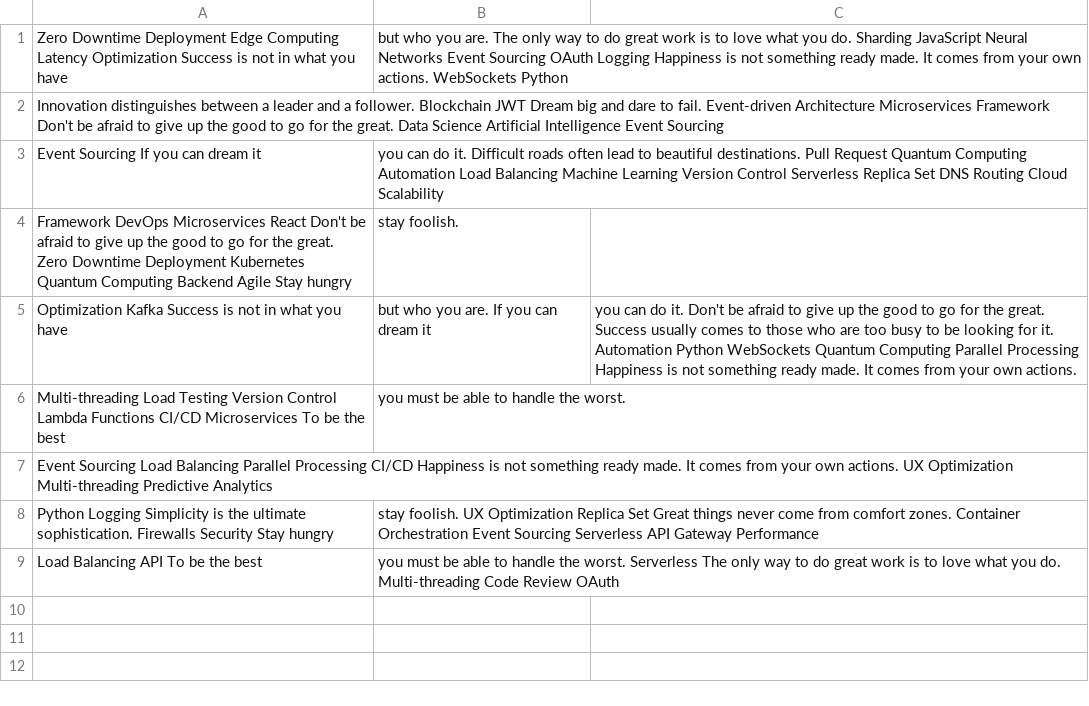
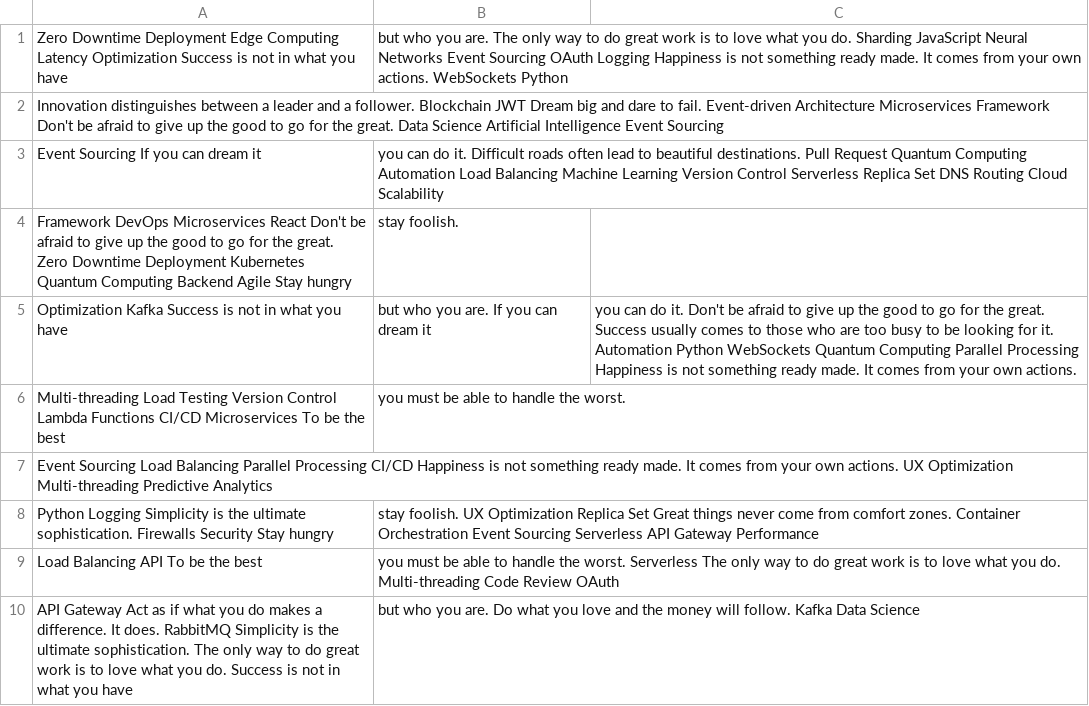
Before and after one commit to acacias-passing/Moondefender-8930, a CSV file: archive/mock_data.csv, drawn as a sheet.

Commit message:
Updated archive

```diff
--- a/archive/mock_data.csv
+++ b/archive/mock_data.csv
@@ -9 +9,2 @@ Python Logging Simplicity is the ultimate sophistication. Firewalls Security Sta
 Load Balancing API To be the best, you must be able to handle the worst. Serverless The only way to do great work is to love what you do. Multi-threading Code Review OAuth
+API Gateway Act as if what you do makes a difference. It does. RabbitMQ Simplicity is the ultimate sophistication. The only way to do great work is to love what you do. Success is not in what you have, but who you are. Do what you love and the money will follow. Kafka Data Science
```
Also changed, not shown: 4 other files.
